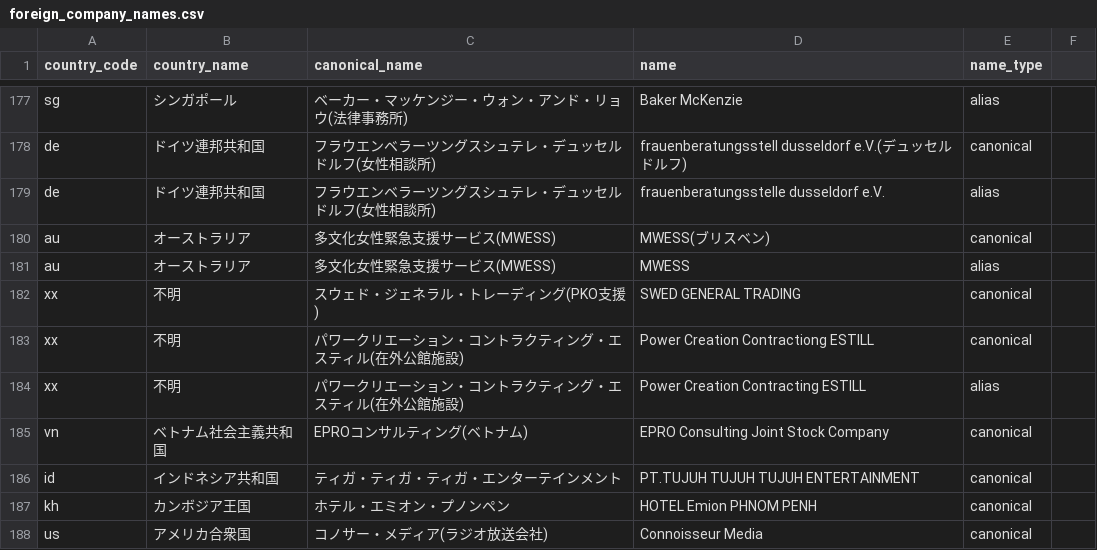
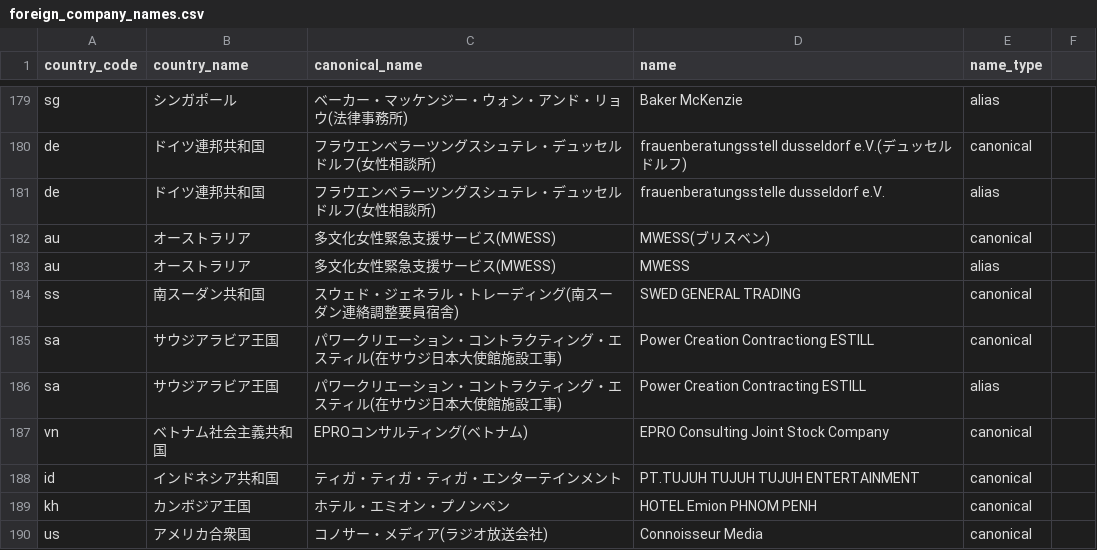
Before and after one commit to igomuni/marumie-rssystem, a CSV file: public/data/dictionaries/foreign_company_names.csv, drawn as a sheet; only a part is shown, gaps mark what is left out; the diff covers the shown part only.

```diff
--- a/public/data/dictionaries/foreign_company_names.csv
+++ b/public/data/dictionaries/foreign_company_names.csv
@@ -181,5 +183,5 @@ au,オーストラリア,多文化女性緊急支援サービス(MWESS),MWESS(
 au,オーストラリア,多文化女性緊急支援サービス(MWESS),MWESS,alias
-xx,不明,スウェド・ジェネラル・トレーディング(PKO支援),SWED GENERAL TRADING,canonical
-xx,不明,パワークリエーション・コントラクティング・エスティル(在外公館施設),Power Creation Contractiong ESTILL,canonical
-xx,不明,パワークリエーション・コントラクティング・エスティル(在外公館施設),Power Creation Contracting ESTILL,alias
+ss,南スーダン共和国,スウェド・ジェネラル・トレーディング(南スーダン連絡調整要員宿舎),SWED GENERAL TRADING,canonical
+sa,サウジアラビア王国,パワークリエーション・コントラクティング・エスティル(在サウジ日本大使館施設工事),Power Creation Contractiong ESTILL,canonical
+sa,サウジアラビア王国,パワークリエーション・コントラクティング・エスティル(在サウジ日本大使館施設工事),Power Creation Contracting ESTILL,alias
 vn,ベトナム社会主義共和国,EPROコンサルティング(ベトナム),EPRO Consulting Joint Stock Company,canonical
```
Also changed, not shown: 13 added rows, 11 removed rows and 6 edited cells elsewhere in this file, 1 other file.
